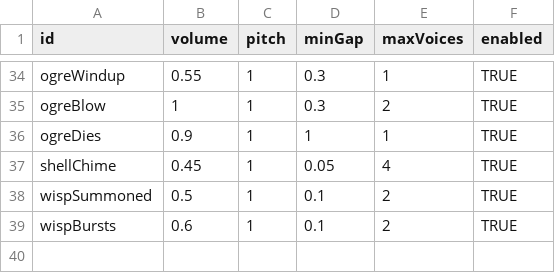
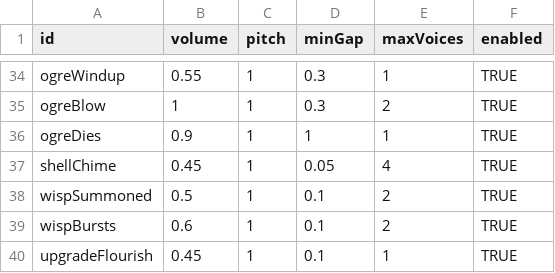
Before and after one commit to 11ofirk-debug/Broceliande, a CSV file: data/sounds.csv, drawn as a sheet; only a part is shown, gaps mark what is left out.

```diff
--- a/data/sounds.csv
+++ b/data/sounds.csv
@@ -39 +39,2 @@ wispSummoned,0.5,1,0.1,2,TRUE
 wispBursts,0.6,1,0.1,2,TRUE
+upgradeFlourish,0.45,1,0.1,1,TRUE
```
Also changed, not shown: data/turrets.csv, 16 other files.
